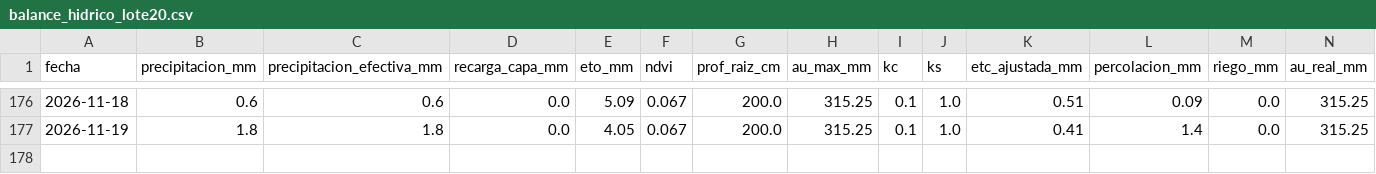
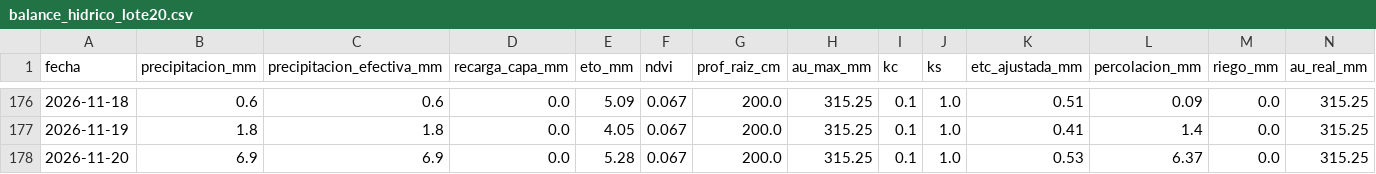
Before and after one commit to diegopons/balance-hidrico-lote20, a CSV file: docs/balance_hidrico_lote20.csv, drawn as a sheet; only a part is shown, gaps mark what is left out; rows hold the shown columns only; the diff names each change by its address in the sheet, - before the commit and + after, or states it on an @@ line.

```diff
--- a/docs/balance_hidrico_lote20.csv
+++ b/docs/balance_hidrico_lote20.csv
+row 178: 2026-11-20 | 6.9 | 6.9 | 0.0 | 5.28 | 0.067 | 200.0 | 315.25 | 0.1 | 1.0 | 0.53 | 6.37 | 0.0 | 315.25
```
Also changed, not shown: data/balance_hidrico_lote20.csv, 3 other files.
